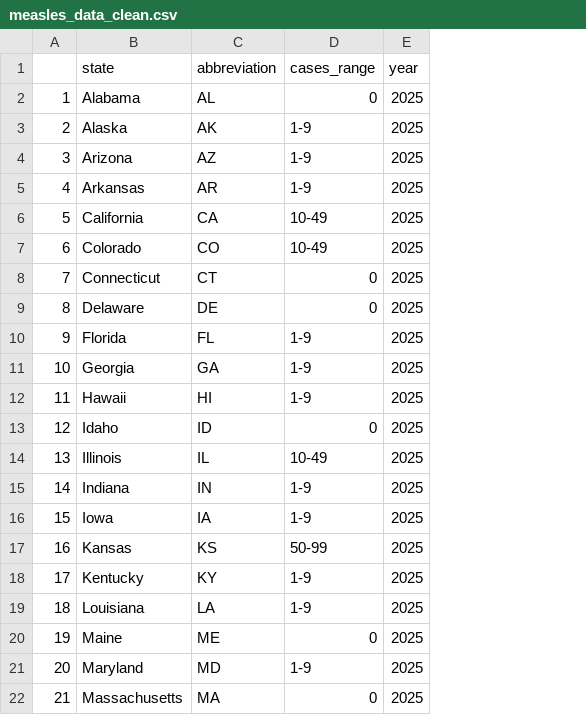
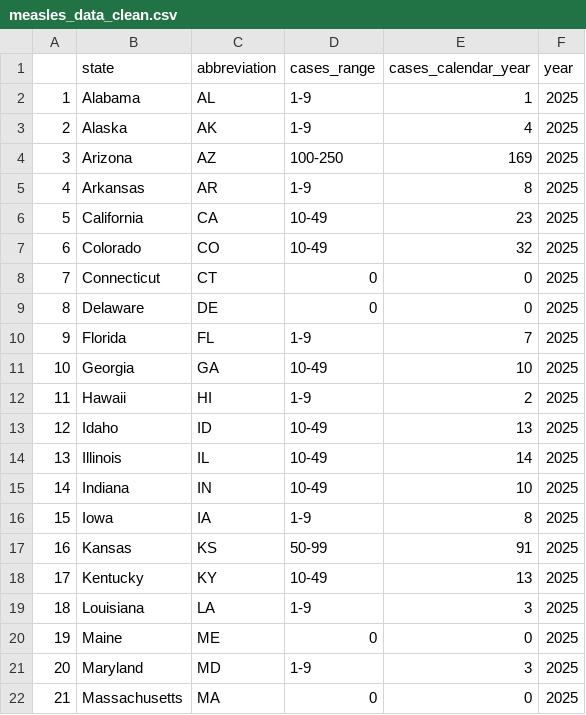
Before and after one commit to cbs-news-data/measles-tracker, a CSV file: output/measles_data_clean.csv, drawn as a sheet; only a part is shown; the diff covers the shown part only; the diff names each change by its address in the sheet, - before the commit and + after, or states it on an @@ line.

```diff
--- a/output/measles_data_clean.csv
+++ b/output/measles_data_clean.csv
+column E (cases_calendar_year), rows 2-22: 1 | 4 | 169 | 8 | 23 | 32 | 0 | 0 | 7 | 10 | 2 | 13 | 14 | 10 | 8 | 91 | 13 | 3 | 0 | 3 | 0
-D2 (cases_range): 0
+D2 (cases_range): 1-9
-D4 (cases_range): 1-9
+D4 (cases_range): 100-250
-D11 (cases_range): 1-9
+D11 (cases_range): 10-49
-D13 (cases_range): 0
+D13 (cases_range): 10-49
-D15 (cases_range): 1-9
+D15 (cases_range): 10-49
-D18 (cases_range): 1-9
+D18 (cases_range): 10-49
```
Also changed, not shown: 13 edited cells elsewhere in this file, 2 other files.
